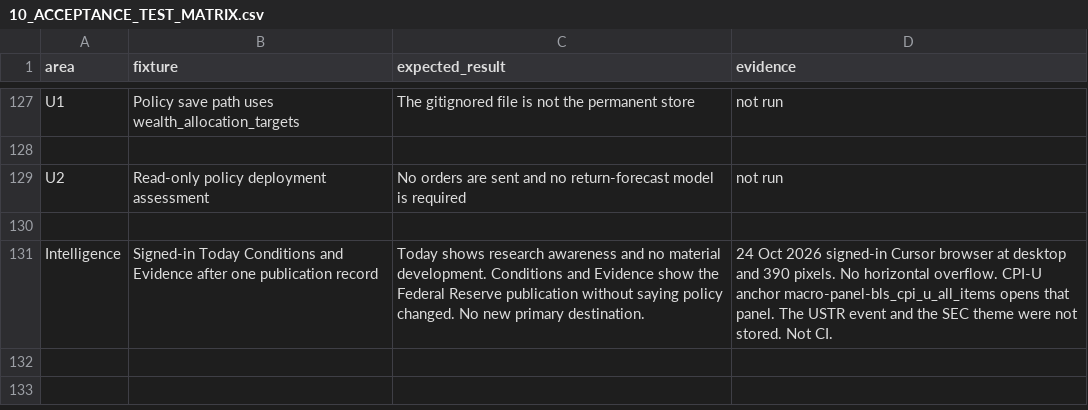
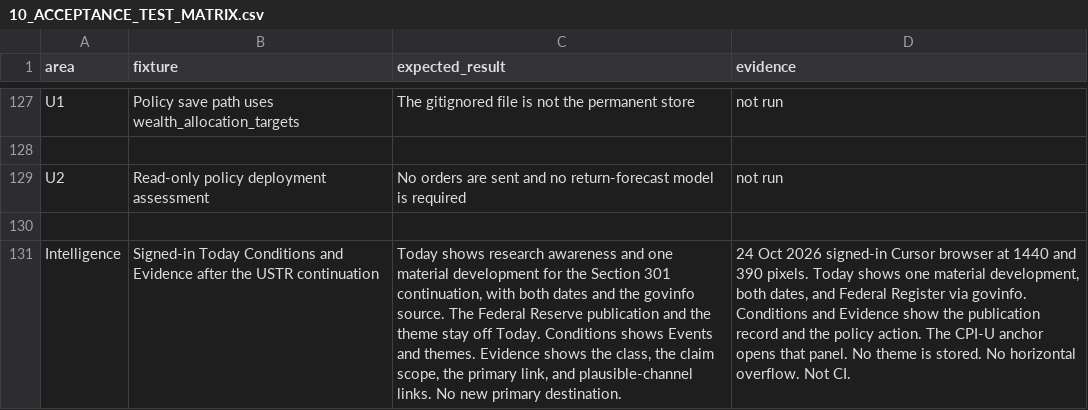
Before and after one commit to samjkitchin-debug/aqil, a CSV file: docs/10_ACCEPTANCE_TEST_MATRIX.csv, drawn as a sheet; only a part is shown, gaps mark what is left out; the diff names each change by its address in the sheet, - before the commit and + after, or states it on an @@ line.

```diff
--- a/docs/10_ACCEPTANCE_TEST_MATRIX.csv
+++ b/docs/10_ACCEPTANCE_TEST_MATRIX.csv
-B131 (fixture): …Evidence after one publication record
+B131 (fixture): …Evidence after the USTR continuation
-C131 (expected_result): …awareness and no material development. Conditions and Evidence show the Federal Reserve publication without saying policy changed. No new…
+C131 (expected_result): …awareness and one material development for the Section 301 continuation, with both dates and the govinfo source. The Federal Reserve publication and the theme stay off Today. Conditions shows Events and themes. Evidence shows the class, the claim scope, the primary link, and plausible-channel links. No new…
-D131 (evidence): …browser at desktop and 390 pixels. No horizontal overflow. CPI-U anchor macro-panel-bls_cpi_u_all_items opens that panel. The USTR event and the SEC theme were not stored. Not CI.
+D131 (evidence): …browser at 1440 and 390 pixels. Today shows one material development, both dates, and Federal Register via govinfo. Conditions and Evidence show the publication record and the policy action. The CPI-U anchor opens that panel. No theme is stored. No horizontal overflow. Not CI.
```
Also changed, not shown: docs/07_BUILD_BACKLOG.csv, 10 other files.
